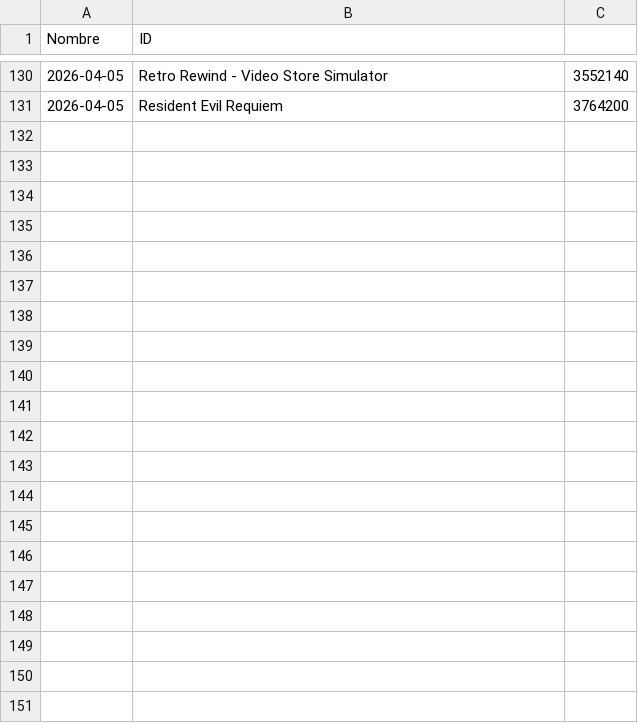
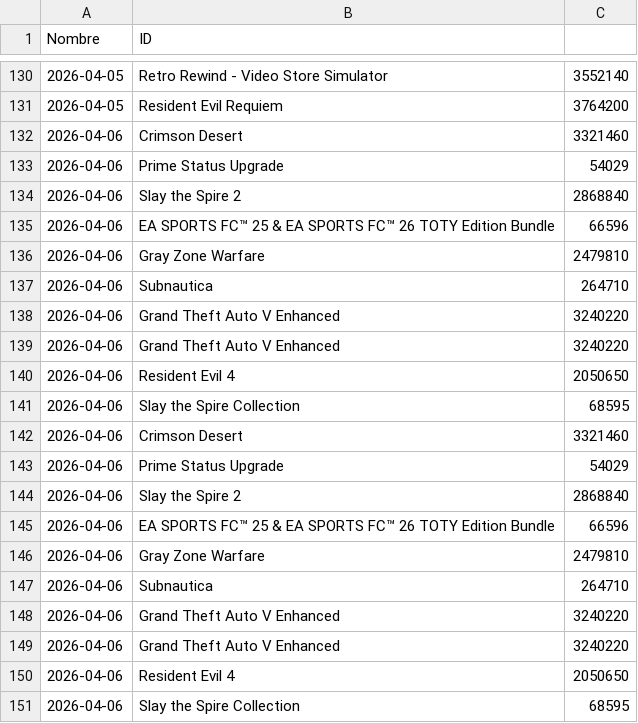
Before and after one commit to PabloOR58/spvj, a CSV file: Clean/Top_vendidos.csv, drawn as a sheet; only a part is shown, gaps mark what is left out.

```diff
--- a/Clean/Top_vendidos.csv
+++ b/Clean/Top_vendidos.csv
@@ -131 +131,21 @@ Nombre,ID
 2026-04-05,Resident Evil Requiem,3764200
+2026-04-06,Crimson Desert,3321460
+2026-04-06,Prime Status Upgrade,54029
+2026-04-06,Slay the Spire 2,2868840
+2026-04-06,EA SPORTS FC™ 25 & EA SPORTS FC™ 26 TOTY Edition Bundle,66596
+2026-04-06,Gray Zone Warfare,2479810
+2026-04-06,Subnautica,264710
+2026-04-06,Grand Theft Auto V Enhanced,3240220
+2026-04-06,Grand Theft Auto V Enhanced,3240220
+2026-04-06,Resident Evil 4,2050650
+2026-04-06,Slay the Spire Collection,68595
+2026-04-06,Crimson Desert,3321460
+2026-04-06,Prime Status Upgrade,54029
+2026-04-06,Slay the Spire 2,2868840
+2026-04-06,EA SPORTS FC™ 25 & EA SPORTS FC™ 26 TOTY Edition Bundle,66596
+2026-04-06,Gray Zone Warfare,2479810
+2026-04-06,Subnautica,264710
+2026-04-06,Grand Theft Auto V Enhanced,3240220
+2026-04-06,Grand Theft Auto V Enhanced,3240220
+2026-04-06,Resident Evil 4,2050650
+2026-04-06,Slay the Spire Collection,68595
```
Also changed, not shown: 1 other file.
